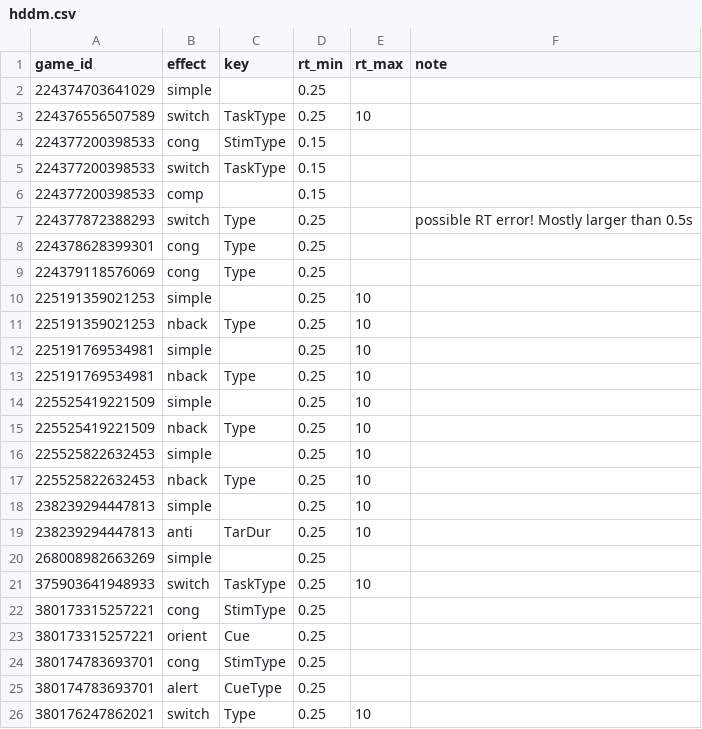
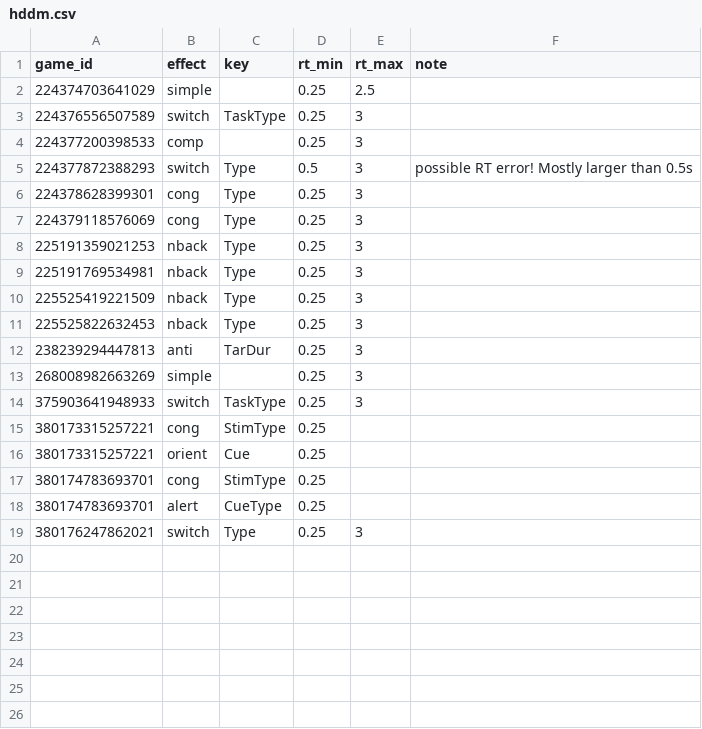
Before and after one commit to psychelzh/cogstruct-dev, a CSV file: config/hddm.csv, drawn as a sheet.

Commit message:
Add stricter `rt_max` configuration
Signed-off-by: Liang Zhang <psychelzh@outlook.com>

```diff
--- a/config/hddm.csv
+++ b/config/hddm.csv
@@ -1,22 +1,15 @@
 game_id,effect,key,rt_min,rt_max,note
-224374703641029,simple,,0.25,,
-224376556507589,switch,TaskType,0.25,10,
-224377200398533,cong,StimType,0.15,,
-224377200398533,switch,TaskType,0.15,,
-224377200398533,comp,,0.15,,
-224377872388293,switch,Type,0.25,,possible RT error! Mostly larger than 0.5s
-224378628399301,cong,Type,0.25,,
-224379118576069,cong,Type,0.25,,
-225191359021253,simple,,0.25,10,
-225191359021253,nback,Type,0.25,10,
-225191769534981,simple,,0.25,10,
-225191769534981,nback,Type,0.25,10,
-225525419221509,simple,,0.25,10,
-225525419221509,nback,Type,0.25,10,
-225525822632453,simple,,0.25,10,
-225525822632453,nback,Type,0.25,10,
-238239294447813,simple,,0.25,10,
-238239294447813,anti,TarDur,0.25,10,
-268008982663269,simple,,0.25,,
-375903641948933,switch,TaskType,0.25,10,
+224374703641029,simple,,0.25,2.5,
+224376556507589,switch,TaskType,0.25,3,
+224377200398533,comp,,0.25,3,
+224377872388293,switch,Type,0.5,3,possible RT error! Mostly larger than 0.5s
+224378628399301,cong,Type,0.25,3,
+224379118576069,cong,Type,0.25,3,
+225191359021253,nback,Type,0.25,3,
+225191769534981,nback,Type,0.25,3,
+225525419221509,nback,Type,0.25,3,
+225525822632453,nback,Type,0.25,3,
+238239294447813,anti,TarDur,0.25,3,
+268008982663269,simple,,0.25,3,
+375903641948933,switch,TaskType,0.25,3,
 380173315257221,cong,StimType,0.25,,
@@ -25,2 +18,2 @@
 380174783693701,alert,CueType,0.25,,
-380176247862021,switch,Type,0.25,10,
+380176247862021,switch,Type,0.25,3,
```
Also changed, not shown: 1 other file.
